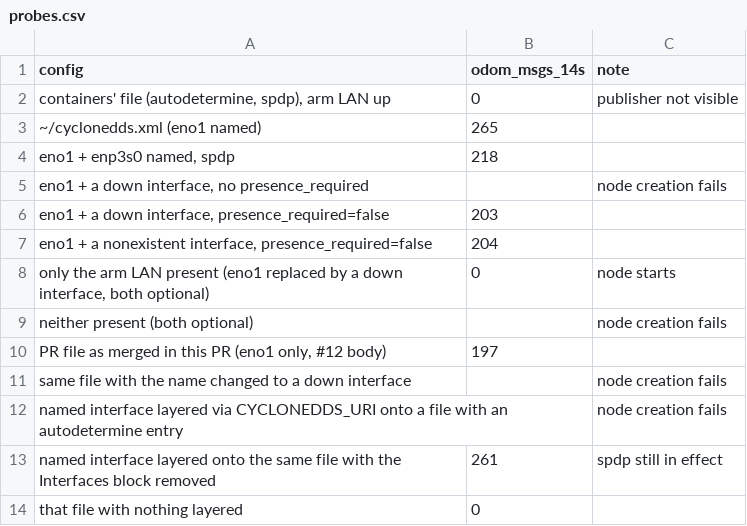
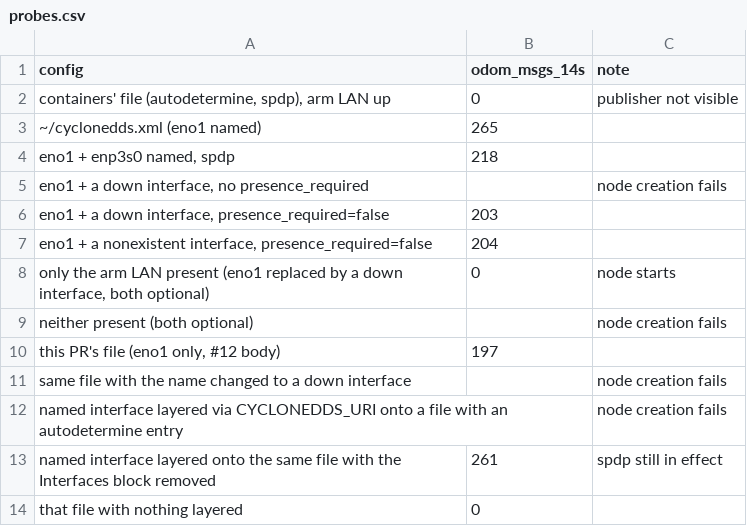
Before and after one commit to rammp-org/rammp-deployments, a CSV file: data/probes.csv, drawn as a sheet.

```diff
--- a/data/probes.csv
+++ b/data/probes.csv
@@ -9,3 +9,3 @@ config,odom_msgs_14s,note
 "neither present (both optional)",,node creation fails
-"PR file as merged in this PR (eno1 only, #12 body)",197,
+"this PR's file (eno1 only, #12 body)",197,
 same file with the name changed to a down interface,,node creation fails
```
Also changed, not shown: 5 other files.
